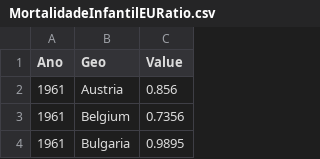
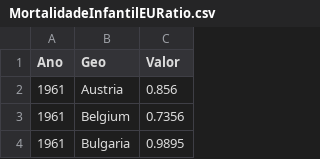
Before and after one commit to wisevis/dados-cursos, a CSV file: MortalidadeInfantilEURatio.csv, drawn as a sheet; only a part is shown.

Commit message:
Update MortalidadeInfantilEURatio.csv

```diff
--- a/MortalidadeInfantilEURatio.csv
+++ b/MortalidadeInfantilEURatio.csv
@@ -1,2 +1,2 @@
-Ano,Geo,Value
+Ano,Geo,Valor
 1961,Austria,0.856
```
